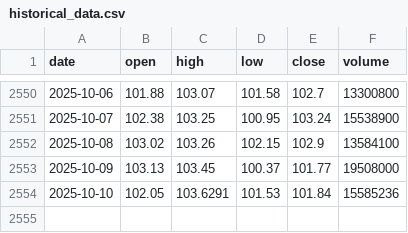
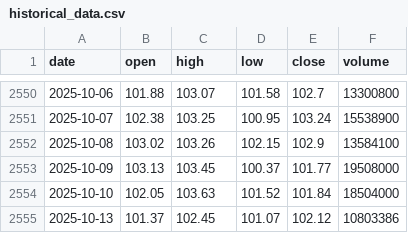
Before and after one commit to LukeGSW/AnalisiCiclica-WMT, a CSV file: data/WMT/historical_data.csv, drawn as a sheet; only a part is shown, gaps mark what is left out.

```diff
--- a/data/WMT/historical_data.csv
+++ b/data/WMT/historical_data.csv
@@ -2553,2 +2553,3 @@ date,open,high,low,close,volume
 2025-10-09,103.13,103.45,100.37,101.77,19508000
-2025-10-10,102.05,103.6291,101.53,101.84,15585236
+2025-10-10,102.05,103.63,101.52,101.84,18504000
+2025-10-13,101.37,102.45,101.07,102.12,10803386
```
Also changed, not shown: data/WMT/signals.csv, 3 other files.
